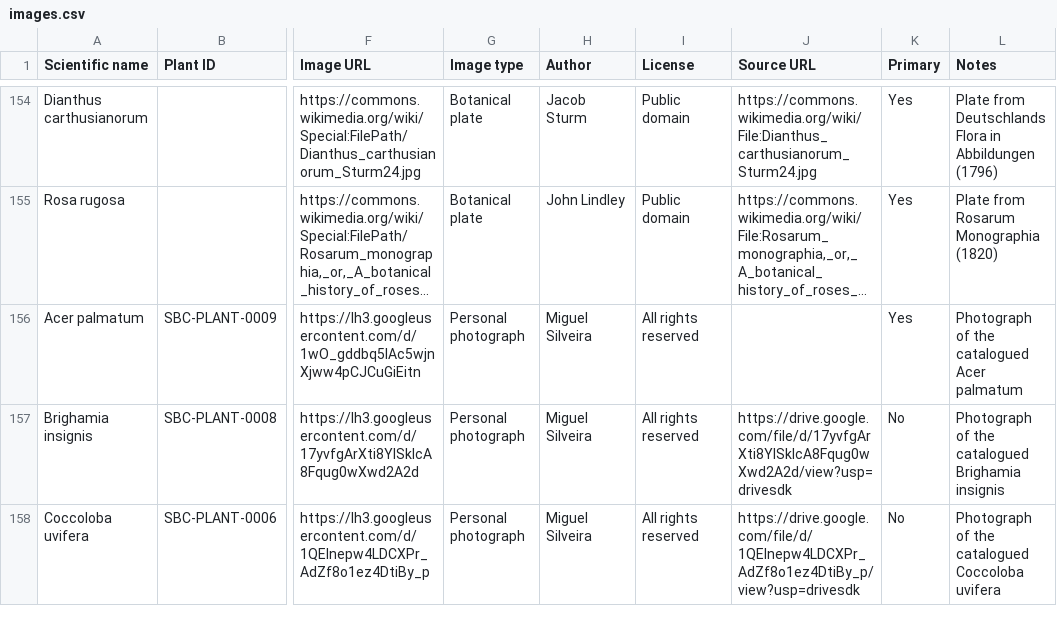
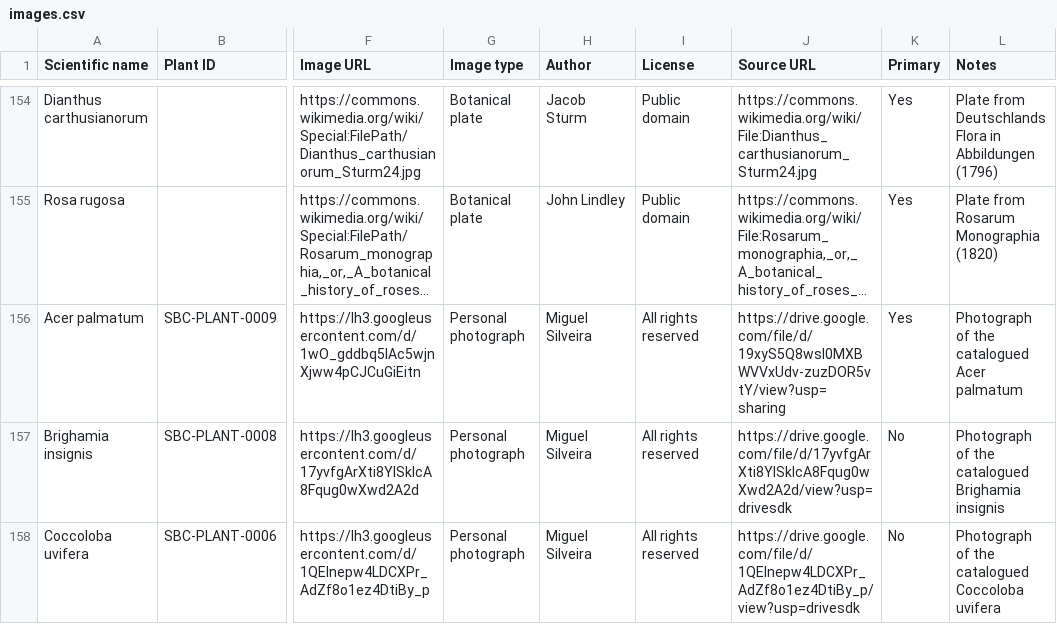
Before and after one commit to Driftwoodye/Driftwood-Garden, a CSV file: images.csv, drawn as a sheet; only a part is shown, gaps mark what is left out; long unchanged cells end in …; the diff names each change by its address in the sheet, - before the commit and + after, or states it on an @@ line.

```diff
--- a/images.csv
+++ b/images.csv
-J156 (Source URL): (empty)
+J156 (Source URL): https://drive.google.com/file/d/19xyS5Q8wsI0MXBWVVxUdv-zuzDOR5vtY/view?usp=sharing
```
